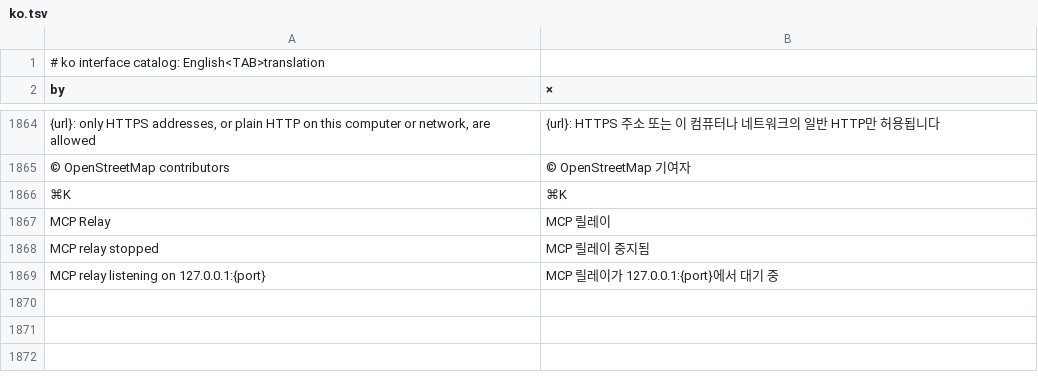
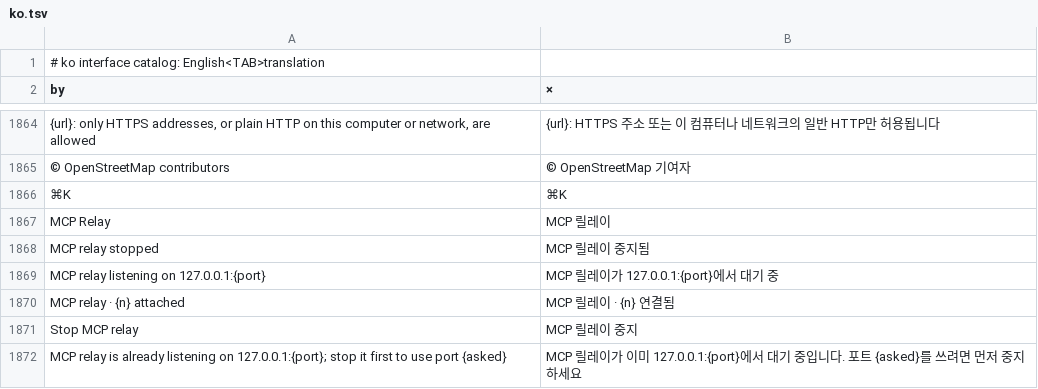
Before and after one commit to maumaps/RustGIS, a TSV file: crates/ui-egui/src/i18n/ko.tsv, drawn as a sheet; only a part is shown, gaps mark what is left out.

```diff
--- a/crates/ui-egui/src/i18n/ko.tsv
+++ b/crates/ui-egui/src/i18n/ko.tsv
@@ -1869 +1869,4 @@ MCP relay stopped	MCP 릴레이 중지됨
 MCP relay listening on 127.0.0.1:{port}	MCP 릴레이가 127.0.0.1:{port}에서 대기 중
+MCP relay · {n} attached	MCP 릴레이 · {n} 연결됨
+Stop MCP relay	MCP 릴레이 중지
+MCP relay is already listening on 127.0.0.1:{port}; stop it first to use port {asked}	MCP 릴레이가 이미 127.0.0.1:{port}에서 대기 중입니다. 포트 {asked}를 쓰려면 먼저 중지하세요
```
Also changed, not shown: crates/ui-egui/src/i18n/az.tsv, crates/ui-egui/src/i18n/ja.tsv, 22 other files.
